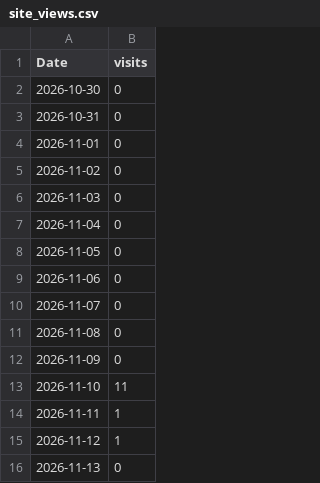
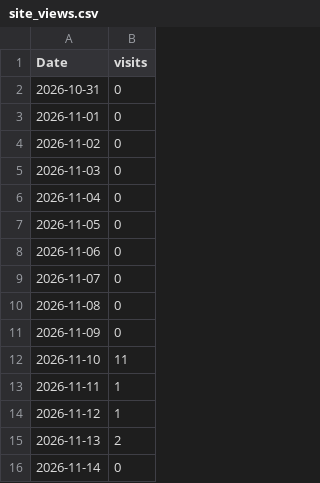
Before and after one commit to vogtpet/NHK, a CSV file: tools/traffic/site_views.csv, drawn as a sheet.

```diff
--- a/tools/traffic/site_views.csv
+++ b/tools/traffic/site_views.csv
@@ -1,3 +1,2 @@
 Date,visits
-2026-10-30,0
 2026-10-31,0
@@ -15,2 +14,3 @@ Date,visits
 2026-11-12,1
-2026-11-13,0
+2026-11-13,2
+2026-11-14,0
```
Also changed, not shown: tools/traffic/history.csv, tools/traffic/views.csv, 2 other files.
